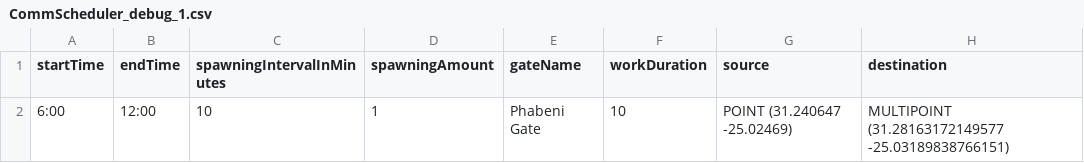
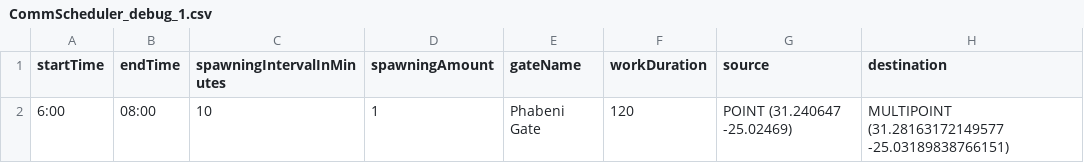
Before and after one commit to MARS-Group-HAW/model-knp-traffic, a CSV file: Scenarios/KrugerNationalParkBox/resources/CommScheduler_debug_1.csv, drawn as a sheet.

```diff
--- a/Scenarios/KrugerNationalParkBox/resources/CommScheduler_debug_1.csv
+++ b/Scenarios/KrugerNationalParkBox/resources/CommScheduler_debug_1.csv
@@ -1,2 +1,2 @@
 startTime,endTime,spawningIntervalInMinutes,spawningAmount,gateName,workDuration,source,destination
-6:00,12:00,10,1,Phabeni Gate,10,POINT (31.240647 -25.02469),"MULTIPOINT (31.28163172149577 -25.03189838766151)"
+6:00,08:00,10,1,Phabeni Gate,120,POINT (31.240647 -25.02469),"MULTIPOINT (31.28163172149577 -25.03189838766151)"
```
Also changed, not shown: 4 other files.
